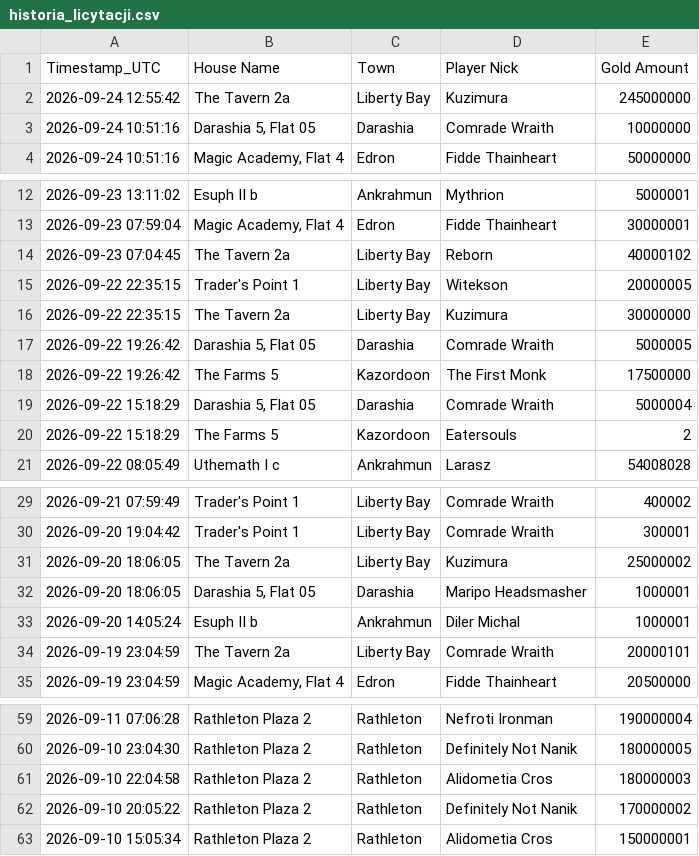
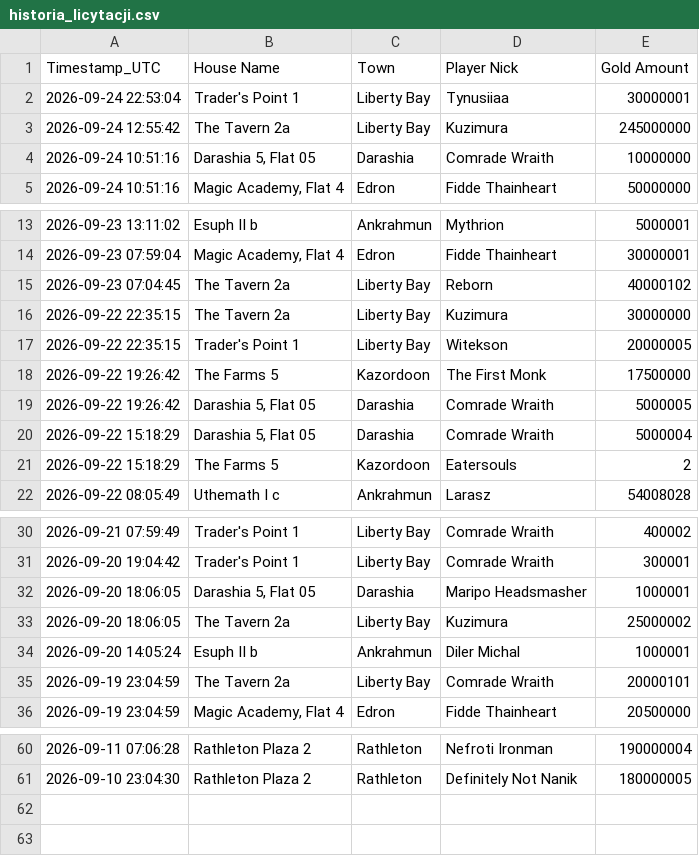
Before and after one commit to mdogie94/nmd, a CSV file: historia_licytacji.csv, drawn as a sheet; only a part is shown, gaps mark what is left out.

```diff
--- a/historia_licytacji.csv
+++ b/historia_licytacji.csv
@@ -1,2 +1,3 @@
 Timestamp_UTC,House Name,Town,Player Nick,Gold Amount
+2026-09-24 22:53:04,Trader's Point 1,Liberty Bay,Tynusiiaa,30000001
 2026-09-24 12:55:42,The Tavern 2a,Liberty Bay,Kuzimura,245000000
@@ -14,6 +15,6 @@
 2026-09-23 07:04:45,The Tavern 2a,Liberty Bay,Reborn,40000102
+2026-09-22 22:35:15,The Tavern 2a,Liberty Bay,Kuzimura,30000000
 2026-09-22 22:35:15,Trader's Point 1,Liberty Bay,Witekson,20000005
-2026-09-22 22:35:15,The Tavern 2a,Liberty Bay,Kuzimura,30000000
+2026-09-22 19:26:42,The Farms 5,Kazordoon,The First Monk,17500000
 2026-09-22 19:26:42,"Darashia 5, Flat 05",Darashia,Comrade Wraith,5000005
-2026-09-22 19:26:42,The Farms 5,Kazordoon,The First Monk,17500000
 2026-09-22 15:18:29,"Darashia 5, Flat 05",Darashia,Comrade Wraith,5000004
@@ -30,4 +31,4 @@
 2026-09-20 19:04:42,Trader's Point 1,Liberty Bay,Comrade Wraith,300001
+2026-09-20 18:06:05,"Darashia 5, Flat 05",Darashia,Maripo Headsmasher,1000001
 2026-09-20 18:06:05,The Tavern 2a,Liberty Bay,Kuzimura,25000002
-2026-09-20 18:06:05,"Darashia 5, Flat 05",Darashia,Maripo Headsmasher,1000001
 2026-09-20 14:05:24,Esuph II b,Ankrahmun,Diler Michal,1000001
@@ -60,4 +61 @@
 2026-09-10 23:04:30,Rathleton Plaza 2,Rathleton,Definitely Not Nanik,180000005
-2026-09-10 22:04:58,Rathleton Plaza 2,Rathleton,Alidometia Cros,180000003
-2026-09-10 20:05:22,Rathleton Plaza 2,Rathleton,Definitely Not Nanik,170000002
-2026-09-10 15:05:34,Rathleton Plaza 2,Rathleton,Alidometia Cros,150000001
```
